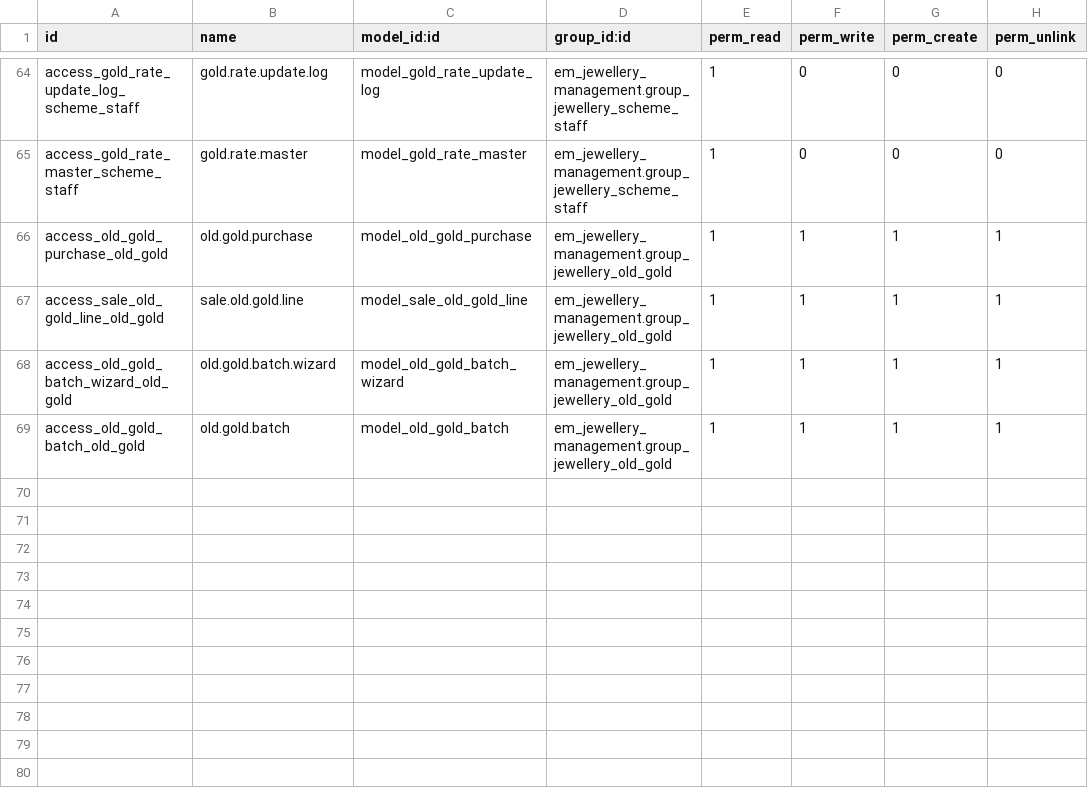
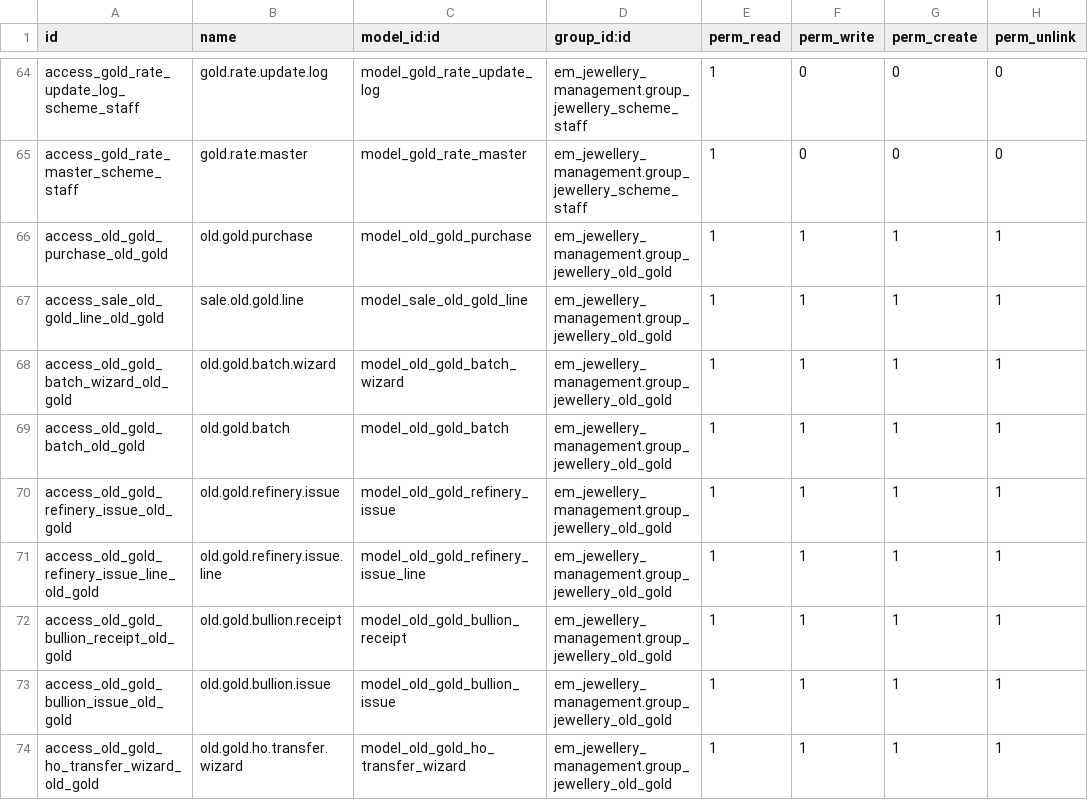
Before and after one commit to sinank-sinu/gold-jewels, a CSV file: em_nakshathra_jewellery/em_jewellery_management/security/ir.model.access.csv, drawn as a sheet; only a part is shown, gaps mark what is left out; the diff names each change by its address in the sheet, - before the commit and + after, or states it on an @@ line.

Commit message:
old gold access rights

```diff
--- a/em_nakshathra_jewellery/em_jewellery_management/security/ir.model.access.csv
+++ b/em_nakshathra_jewellery/em_jewellery_management/security/ir.model.access.csv
+row 70: access_old_gold_refinery_issue_old_gold | old.gold.refinery.issue | model_old_gold_refinery_issue | em_jewellery_management.group_jewellery_old_gold | 1 | 1 | 1 | 1
+row 71: access_old_gold_refinery_issue_line_old_gold | old.gold.refinery.issue.line | model_old_gold_refinery_issue_line | em_jewellery_management.group_jewellery_old_gold | 1 | 1 | 1 | 1
+row 72: access_old_gold_bullion_receipt_old_gold | old.gold.bullion.receipt | model_old_gold_bullion_receipt | em_jewellery_management.group_jewellery_old_gold | 1 | 1 | 1 | 1
+row 73: access_old_gold_bullion_issue_old_gold | old.gold.bullion.issue | model_old_gold_bullion_issue | em_jewellery_management.group_jewellery_old_gold | 1 | 1 | 1 | 1
+row 74: access_old_gold_ho_transfer_wizard_old_gold | old.gold.ho.transfer.wizard | model_old_gold_ho_transfer_wizard | em_jewellery_management.group_jewellery_old_gold | 1 | 1 | 1 | 1
```
Also changed, not shown: 3 other files.
